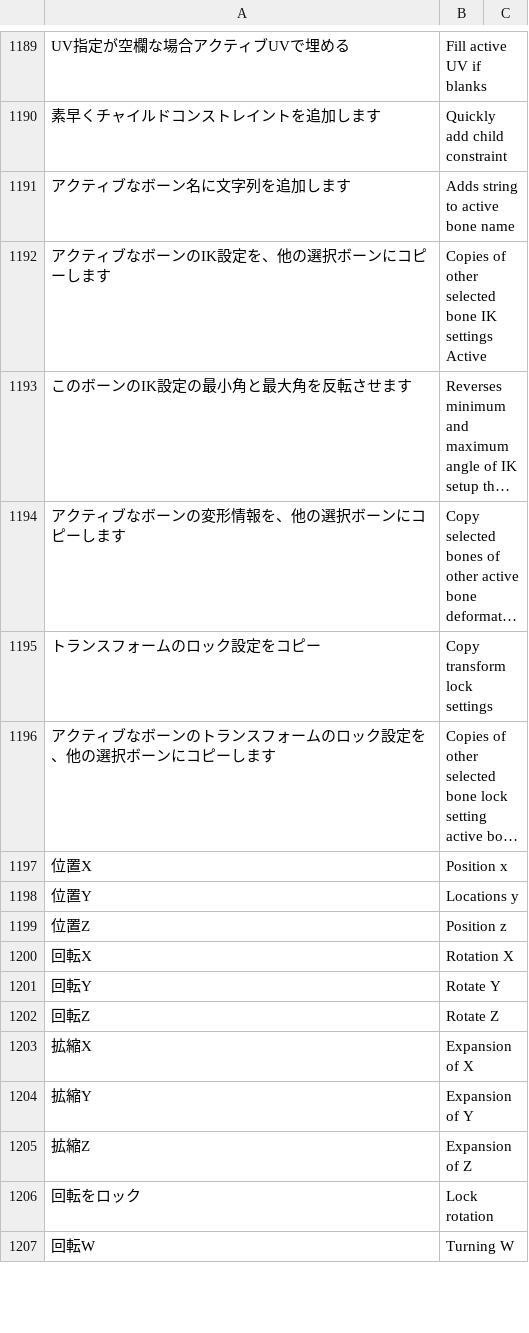
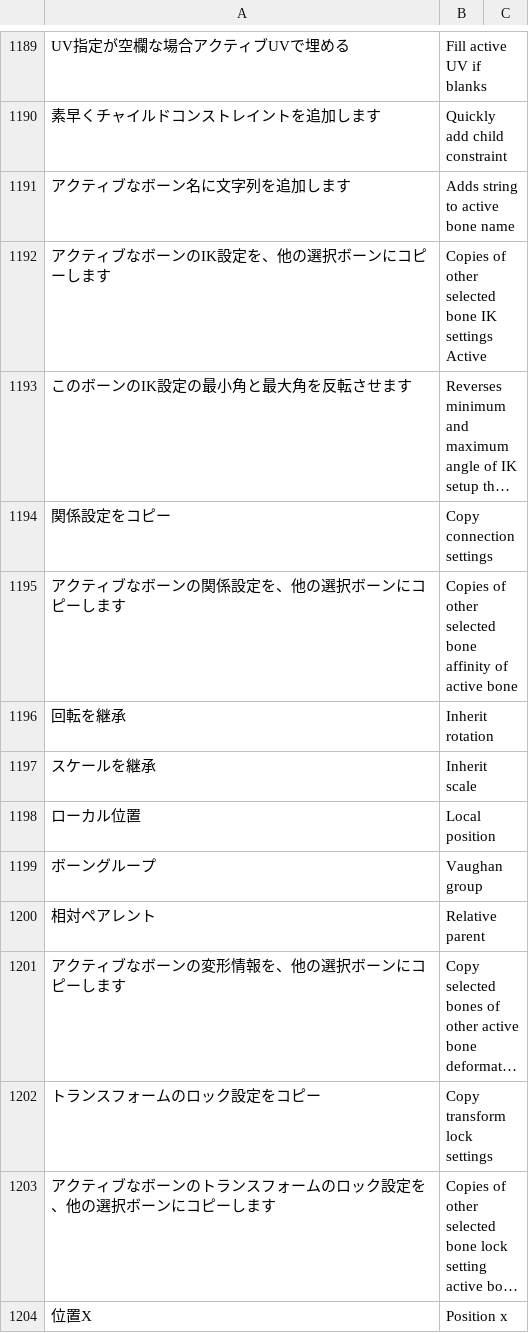
Before and after one commit to PyrokinesisStudio/Blender-Scramble-Addon, a CSV file: Scramble Addon/TranslationDictionary.csv, drawn as a sheet; only a part is shown, gaps mark what is left out; the shorter side is filled out with more unchanged rows; long unchanged cells end in …; the diff names each change by its address in the sheet, - before the commit and + after, or states it on an @@ line.

Commit message:
"関係設定をコピー"を追加

```diff
--- a/Scramble Addon/TranslationDictionary.csv
+++ b/Scramble Addon/TranslationDictionary.csv
+row 1194: 関係設定をコピー | Copy connection settings
+row 1195: アクティブなボーンの関係設定を、他の選択ボーンにコピーします | Copies of other selected bone affinity of active bone
+row 1196: 回転を継承 | Inherit rotation
+row 1197: スケールを継承 | Inherit scale
+row 1198: ローカル位置 | Local position
+row 1199: ボーングループ | Vaughan group
+row 1200: 相対ペアレント | Relative parent
```
Also changed, not shown: 3 other files.
